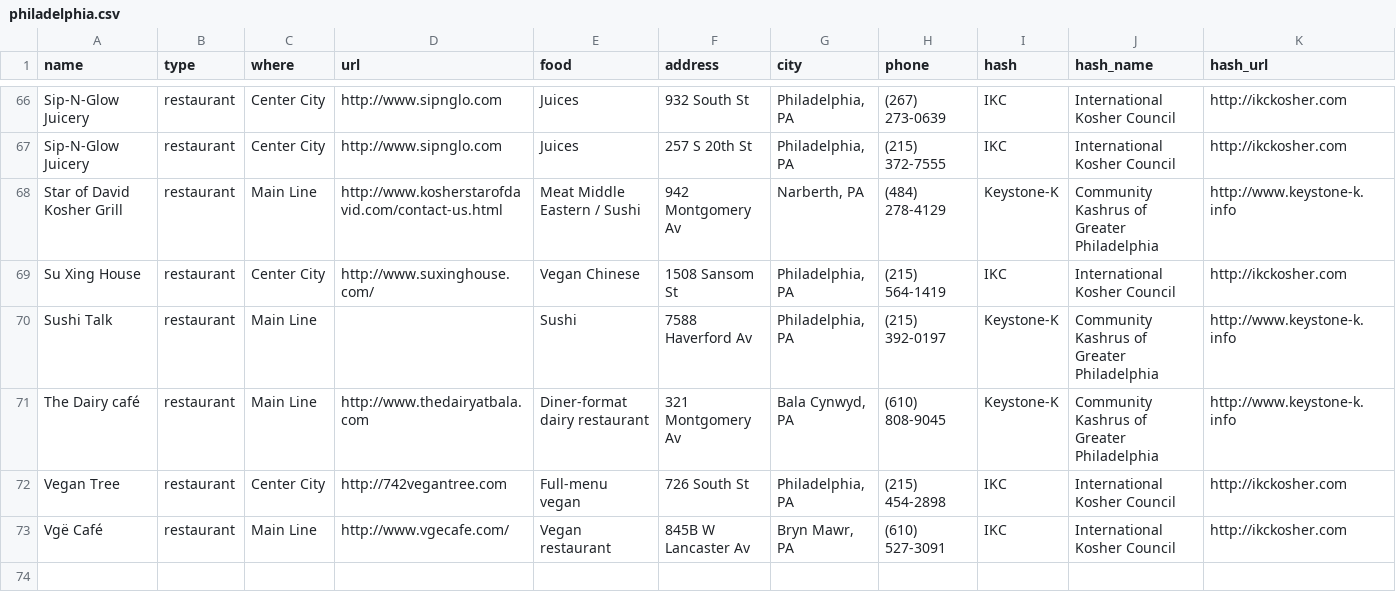
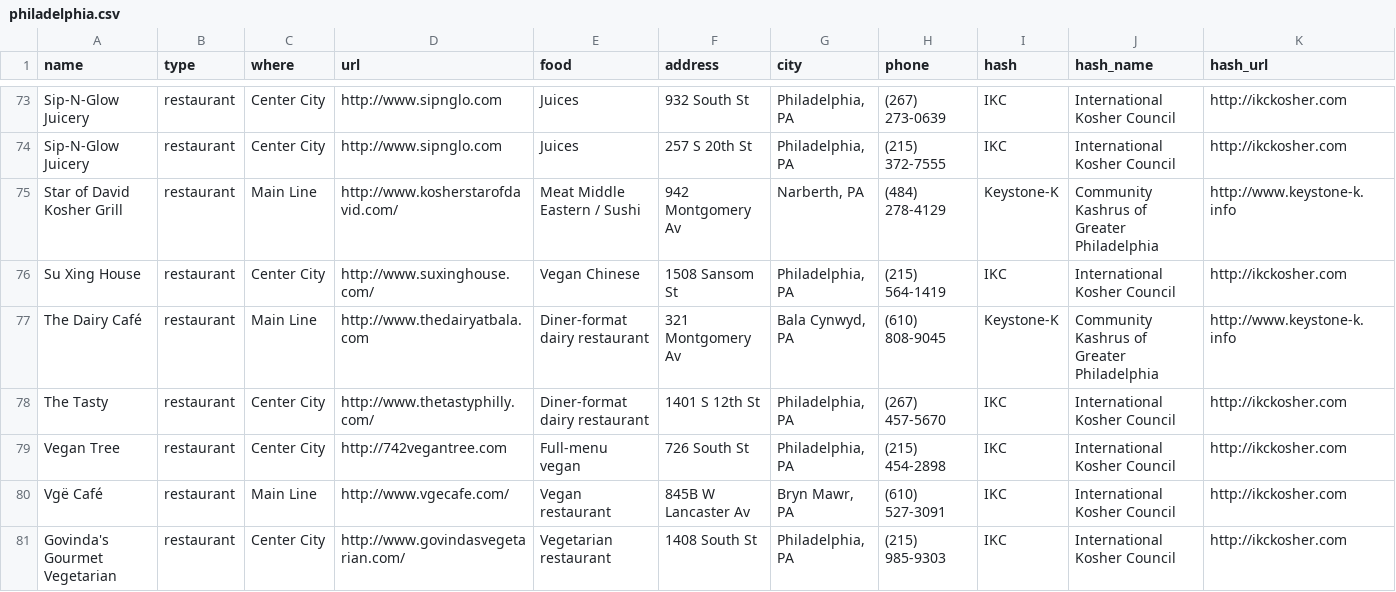
Before and after one commit to mekorhabracha/mekorhabracha.github.io, a CSV file: _data/philadelphia.csv, drawn as a sheet; only a part is shown, gaps mark what is left out; removed rows and columns are numbered as before the commit, all else as after; rows hold the shown columns only; the diff covers the shown part only; the diff names each change by its address in the sheet, - before the commit and + after, or states it on an @@ line.

Commit message:
Add eruvin pages, touch up Philadelphia header, update data

```diff
--- a/_data/philadelphia.csv
+++ b/_data/philadelphia.csv
-D75 (url): http://www.kosherstarofdavid.com/contact-us.html
+D75 (url): http://www.kosherstarofdavid.com/
-row 70: Sushi Talk | restaurant | Main Line |  | Sushi | 7588 Haverford Av | Philadelphia, PA | (215) 392-0197 | Keystone-K | Community Kashrus of Greater Philadelphia | http://www.keystone-k.info
-A77 (name): The Dairy café
+A77 (name): The Dairy Café
+row 78: The Tasty | restaurant | Center City | http://www.thetastyphilly.com/ | Diner-format dairy restaurant | 1401 S 12th St | Philadelphia, PA | (267) 457-5670 | IKC | International Kosher Council | http://ikckosher.com
+row 81: Govinda's Gourmet Vegetarian | restaurant | Center City | http://www.govindasvegetarian.com/ | Vegetarian restaurant | 1408 South St | Philadelphia, PA | (215) 985-9303 | IKC | International Kosher Council | http://ikckosher.com
```
Also changed, not shown: 15 added rows and 9 edited cells elsewhere in this file, 3 other files.
